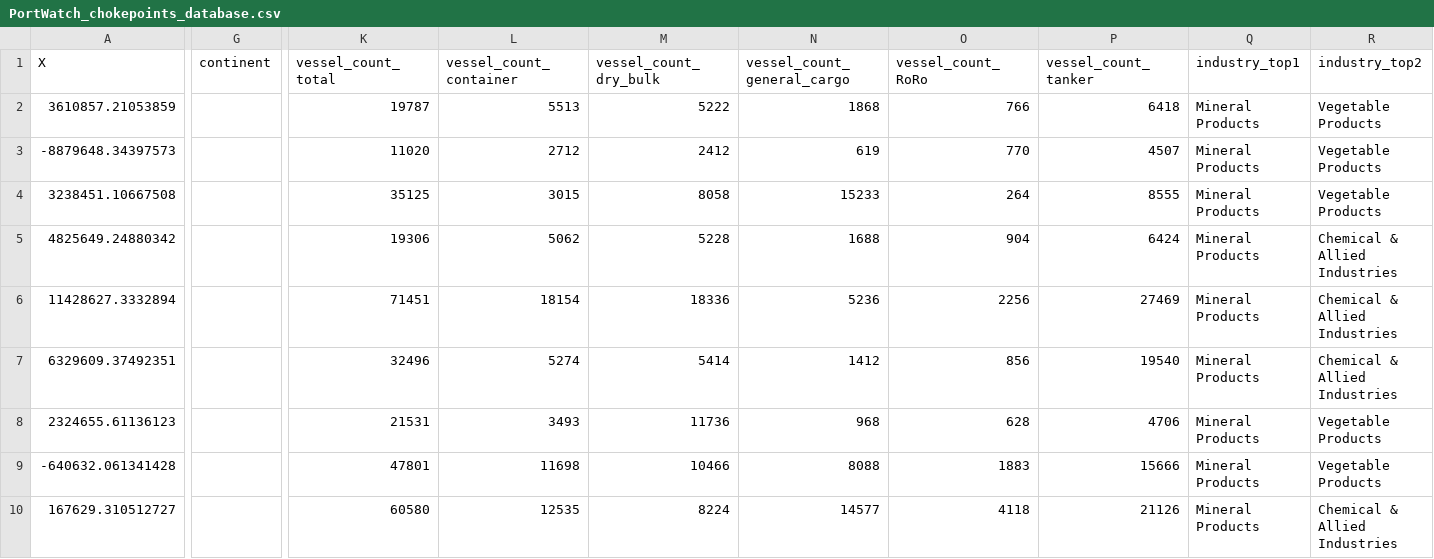
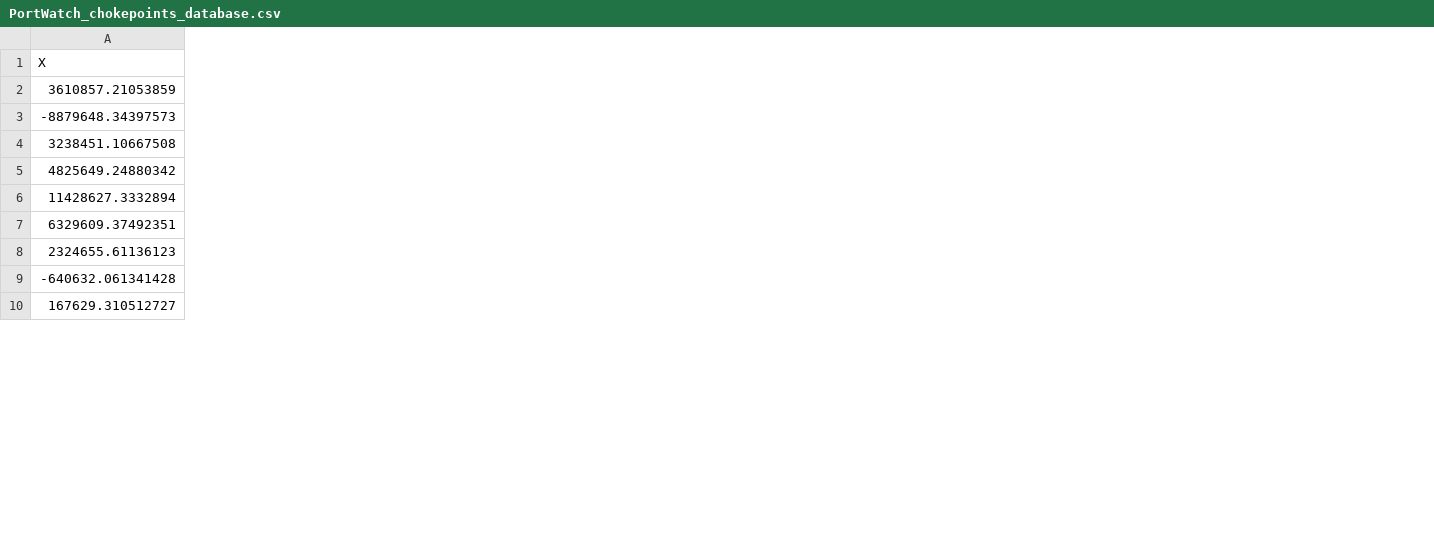
Before and after one commit to FranklineMisango/Portscope, a CSV file: data/PortWatch_chokepoints_database.csv, drawn as a sheet; only a part is shown, gaps mark what is left out; the diff covers the shown part only; the diff names each change by its address in the sheet, - before the commit and + after, or states it on an @@ line.

```diff
--- a/data/PortWatch_chokepoints_database.csv
+++ b/data/PortWatch_chokepoints_database.csv
-column G (continent), empty
-column K (vessel_count_total), rows 2-10: 19787 | 11020 | 35125 | 19306 | 71451 | 32496 | 21531 | 47801 | 60580
-column L (vessel_count_container), rows 2-10: 5513 | 2712 | 3015 | 5062 | 18154 | 5274 | 3493 | 11698 | 12535
-column M (vessel_count_dry_bulk), rows 2-10: 5222 | 2412 | 8058 | 5228 | 18336 | 5414 | 11736 | 10466 | 8224
-column N (vessel_count_general_cargo), rows 2-10: 1868 | 619 | 15233 | 1688 | 5236 | 1412 | 968 | 8088 | 14577
-column O (vessel_count_RoRo), rows 2-10: 766 | 770 | 264 | 904 | 2256 | 856 | 628 | 1883 | 4118
-column P (vessel_count_tanker), rows 2-10: 6418 | 4507 | 8555 | 6424 | 27469 | 19540 | 4706 | 15666 | 21126
-column Q (industry_top1), rows 2-10: all Mineral Products
-column R (industry_top2), rows 2-10: Vegetable Products | Vegetable Products | Vegetable Products | Chemical & Allied Industries | Chemical & Allied Industries | Chemical & Allied Industries | Vegetable Products | Vegetable Products | Chemical & Allied Industries
```
Also changed, not shown: 5 removed columns elsewhere in this file, 10 other files.
